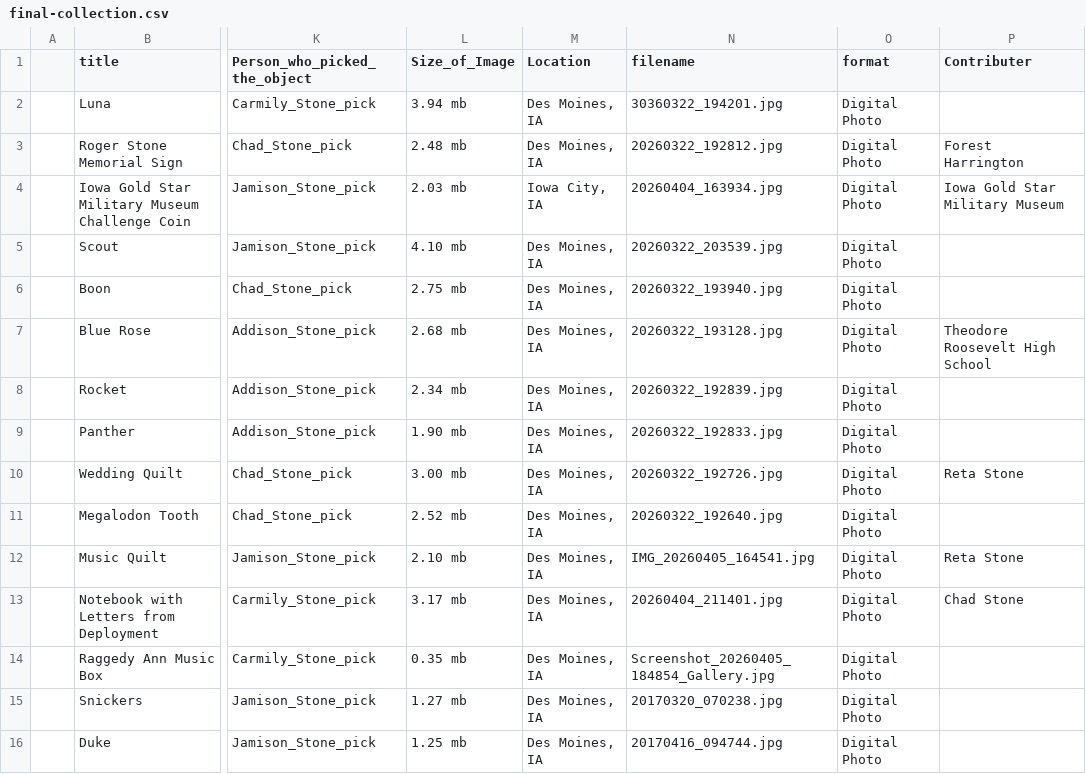
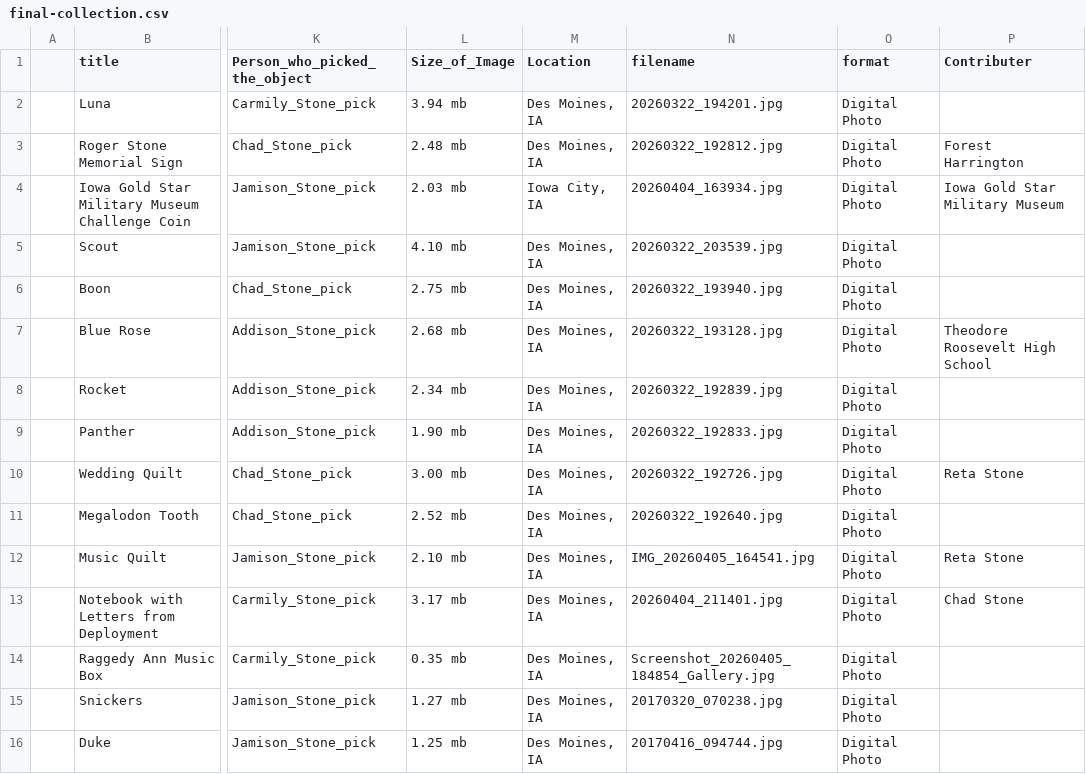
Before and after one commit to StJ-01/final-collection, a CSV file: _data/final-collection.csv, drawn as a sheet; only a part is shown, gaps mark what is left out; the diff names each change by its address in the sheet, - before the commit and + after, or states it on an @@ line.

Commit message:
Update final-collection.csv

```diff
--- a/_data/final-collection.csv
+++ b/_data/final-collection.csv
-N2 (filename): 30360322_194201.jpg
+N2 (filename): 20260322_194201.jpg
```
